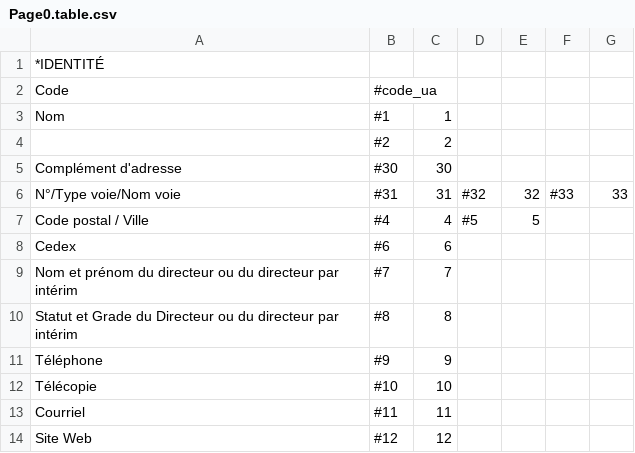
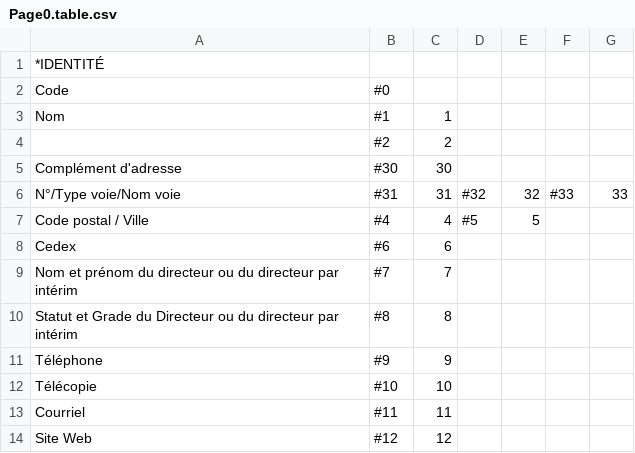
Before and after one commit to bearstech/iscrib, a CSV file: ui/scrib2009/bdp/Page0.table.csv, drawn as a sheet.

```diff
--- a/ui/scrib2009/bdp/Page0.table.csv
+++ b/ui/scrib2009/bdp/Page0.table.csv
@@ -1,3 +1,3 @@
 "*IDENTITÉ",,,,,,
-"Code","#code_ua",,,,,
+"Code","#0",,,,,
 "Nom ","#1",1,,,,
```
Also changed, not shown: ui/scrib2009/bdp/schema.csv, 1 other file.
